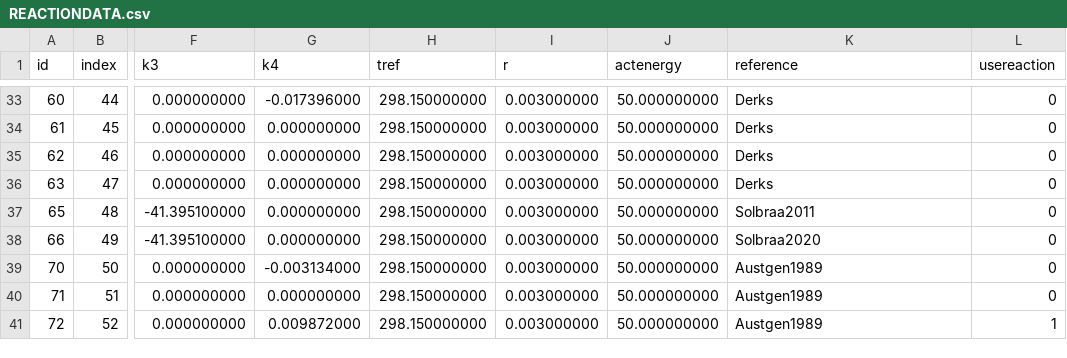
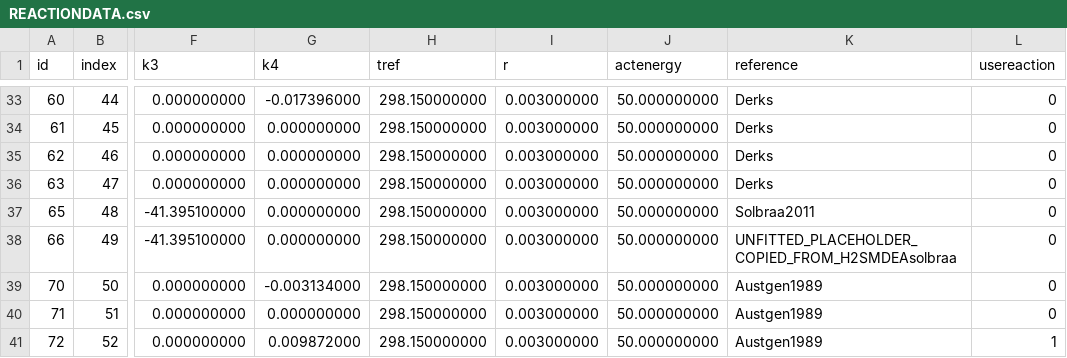
Before and after one commit to PatrickMockridge/Azoth, a CSV file: data/reactions/REACTIONDATA.csv, drawn as a sheet; only a part is shown, gaps mark what is left out; the diff names each change by its address in the sheet, - before the commit and + after, or states it on an @@ line.

```diff
--- a/data/reactions/REACTIONDATA.csv
+++ b/data/reactions/REACTIONDATA.csv
-K38 (reference): Solbraa2020
+K38 (reference): UNFITTED_PLACEHOLDER_COPIED_FROM_H2SMDEAsolbraa
```
Also changed, not shown: data/components/components.csv, data/reactions/REACTIONDATAPITZER.csv, 51 other files.
